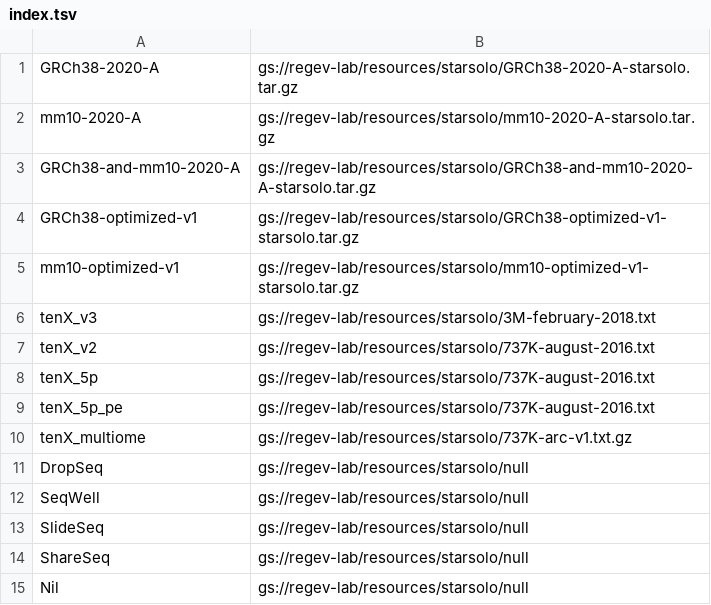
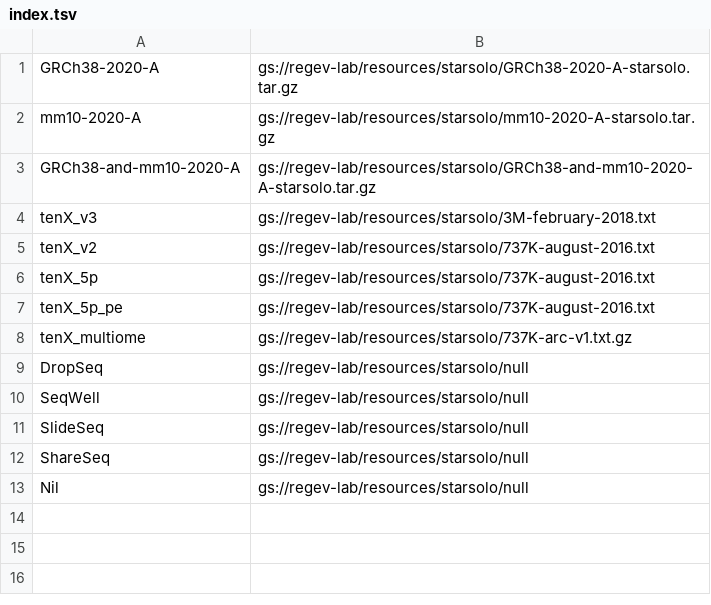
Before and after one commit to lilab-bcb/cumulus, a TSV file: workflows/starsolo/index.tsv, drawn as a sheet; the diff names each change by its address in the sheet, - before the commit and + after, or states it on an @@ line.

Commit message:
remove optimized-v1 ref genomes from STARsolo index

```diff
--- a/workflows/starsolo/index.tsv
+++ b/workflows/starsolo/index.tsv
-row 4: GRCh38-optimized-v1 | gs://regev-lab/resources/starsolo/GRCh38-optimized-v1-starsolo.tar.gz
-row 5: mm10-optimized-v1 | gs://regev-lab/resources/starsolo/mm10-optimized-v1-starsolo.tar.gz
```
Also changed, not shown: 2 other files.
